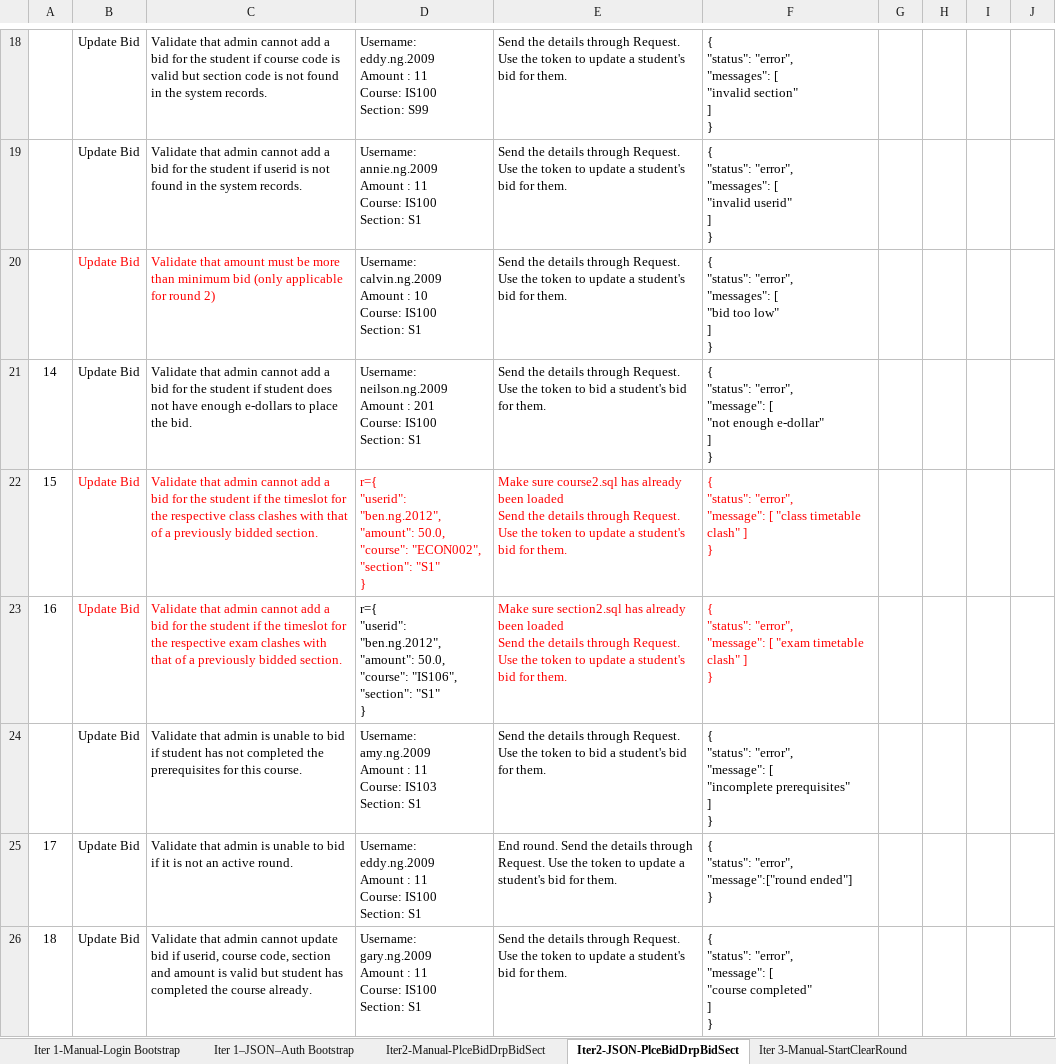
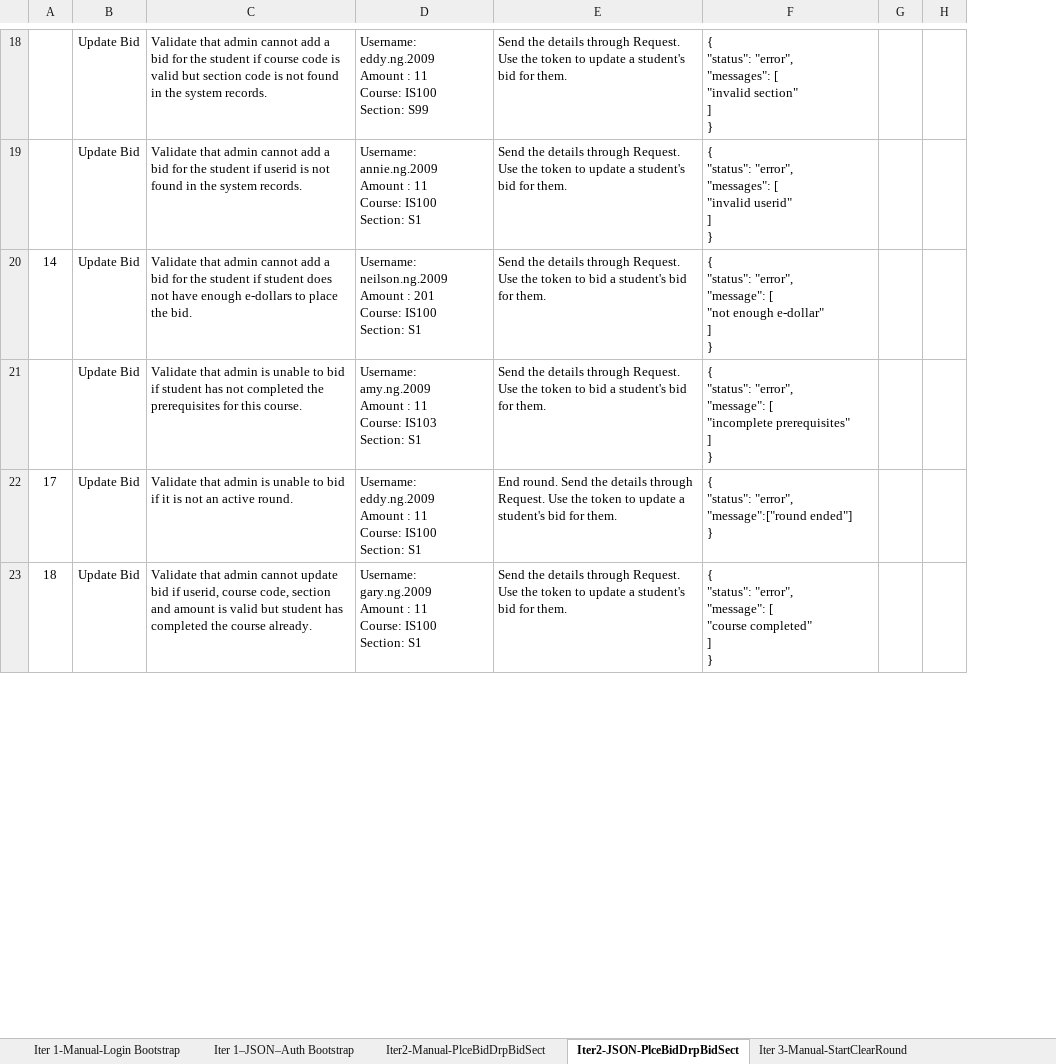
Before and after one commit to weichen-0/Bidding-Online-System, an Excel workbook: testing/testcases.xlsx, sheet Iter2-JSON-PlceBidDrpBidSect, drawn as a sheet; only a part is shown, gaps mark what is left out; values as stored, in another font and other column widths than the file's, no borders; removed rows and columns are numbered as before the commit, all else as after; ↵ is a line break in a cell; the diff covers the shown part only; the diff names each change by its address in the sheet, - before the commit and + after, or states it on an @@ line.

```diff
--- a/testing/testcases.xlsx (sheet Iter2-JSON-PlceBidDrpBidSect)
+++ b/testing/testcases.xlsx (sheet Iter2-JSON-PlceBidDrpBidSect)
-column I, empty
-column J, empty
-row 20:  | Update Bid | Validate that amount must be more than minimum bid (only applicable for round 2) | Username: calvin.ng.2009 ↵ Amount : 10 ↵ Course: IS100 ↵ Section: S1 | Send the details through Request. Use the token to update a student's bid for them. | { ↵ "status": "error", ↵ "messages": [ ↵ "bid too low" ↵ ] ↵ }
-row 22: 15 | Update Bid | Validate that admin cannot add a bid for the student if the timeslot for the respective class clashes with that of a previously bidded section. | r={ ↵ "userid": "ben.ng.2012", ↵ "amount": 50.0, ↵ "course": "ECON002", ↵ "section": "S1" ↵ } | Make sure course2.sql has already been loaded ↵ Send the details through Request. Use the token to update a student's bid for them. | { ↵ "status": "error", ↵ "message": [ "class timetable clash" ] ↵ }
-row 23: 16 | Update Bid | Validate that admin cannot add a bid for the student if the timeslot for the respective exam clashes with that of a previously bidded section. | r={ ↵ "userid": "ben.ng.2012", ↵ "amount": 50.0, ↵ "course": "IS106", ↵ "section": "S1" ↵ } | Make sure section2.sql has already been loaded ↵ Send the details through Request. Use the token to update a student's bid for them. | { ↵ "status": "error", ↵ "message": [ "exam timetable clash" ] ↵ }
```
Also changed, not shown: 17 added rows, 1 removed row, 1 edited cell and cell formats elsewhere in this sheet.
